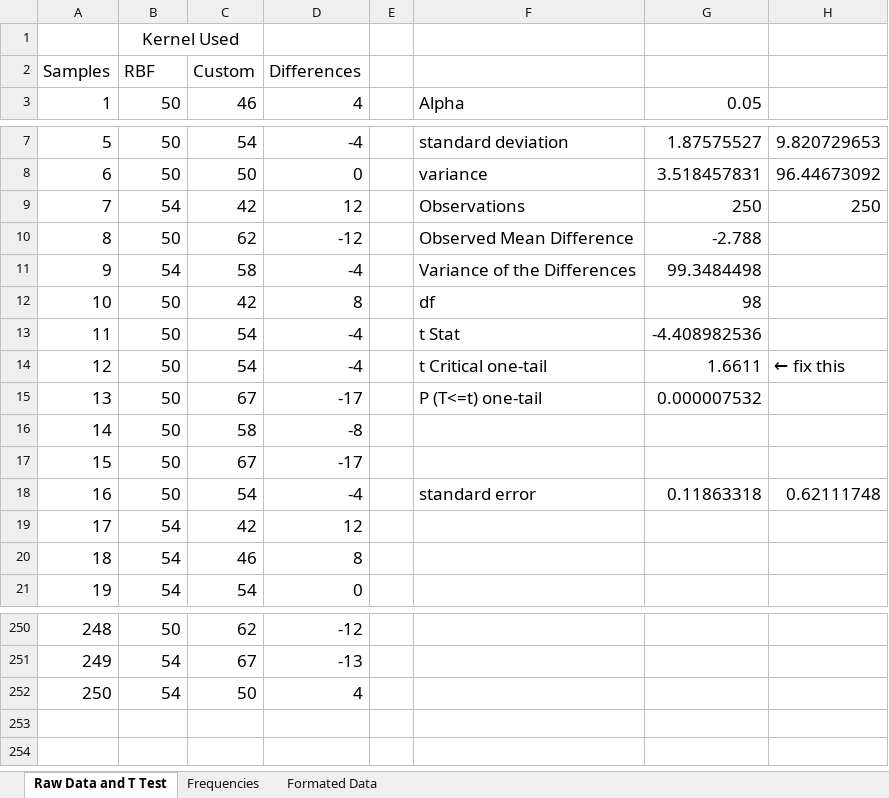
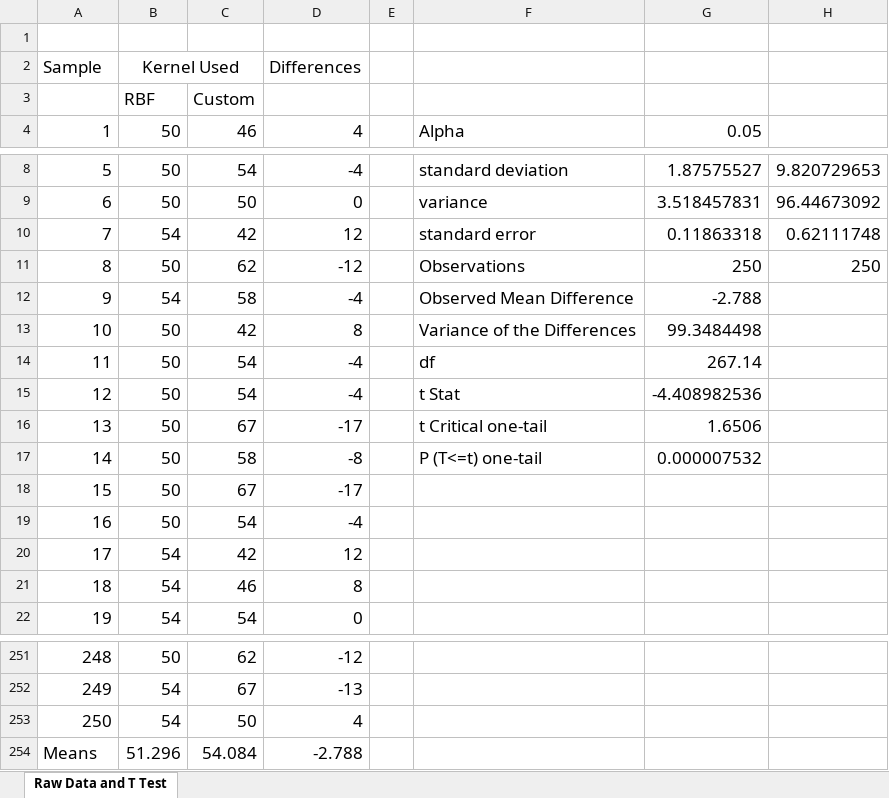
Before and after one commit to HARDIntegral/ADHD_Classifier, an Excel workbook: Data.xlsx, sheet Raw Data and T Test, drawn as a sheet; only a part is shown, gaps mark what is left out; values as stored, in another font and other column widths than the file's, no borders; charts and pictures not drawn; removed rows and columns are numbered as before the commit, all else as after; the diff names each change by its address in the sheet, - before the commit and + after, or states it on an @@ line.

```diff
--- a/Data.xlsx (sheet Raw Data and T Test)
+++ b/Data.xlsx (sheet Raw Data and T Test)
-sheet tab: Frequencies
-sheet tab: Formated Data
+row 1: (empty)
@@ column A (Sample) renumbered between rows 2 and 15 @@
-D2: (empty)
+D2: Differences
-D3 (Differences): Differences
+D3 (Differences): (empty)
-F10: Observations
+F10: standard error
-G10: 250
+G10: 0.11863318
-H10: 250
+H10: 0.62111748
-F11: Observed Mean Difference
+F11: Observations
-G11: -2.788
+G11: 250
-H11: (empty)
+H11: 250
-F12: Variance of the Differences
+F12: Observed Mean Difference
-G12: 99.3484498
+G12: -2.788
-F13: df
+F13: Variance of the Differences
-G13: 98
+G13: 99.3484498
+row 14: 11 | 50 | 54 | -4 |  | df | 267.14
-row 14: 12 | 50 | 54 | -4 |  | t Critical one-tail | 1.6611 | ← fix this
-F16: P (T<=t) one-tail
+F16: t Critical one-tail
-G16: 0.000007532
+G16: 1.6506
-F17: (empty)
+F17: P (T<=t) one-tail
-G17: (empty)
+G17: 0.000007532
-F19: standard error
+F19: (empty)
-G19: 0.11863318
+G19: (empty)
-H19: 0.62111748
+H19: (empty)
+row 254: Means | 51.296 | 54.084 | -2.788
```
Also changed, not shown: formulas that keep their value, charts or pictures, 1 other file.
